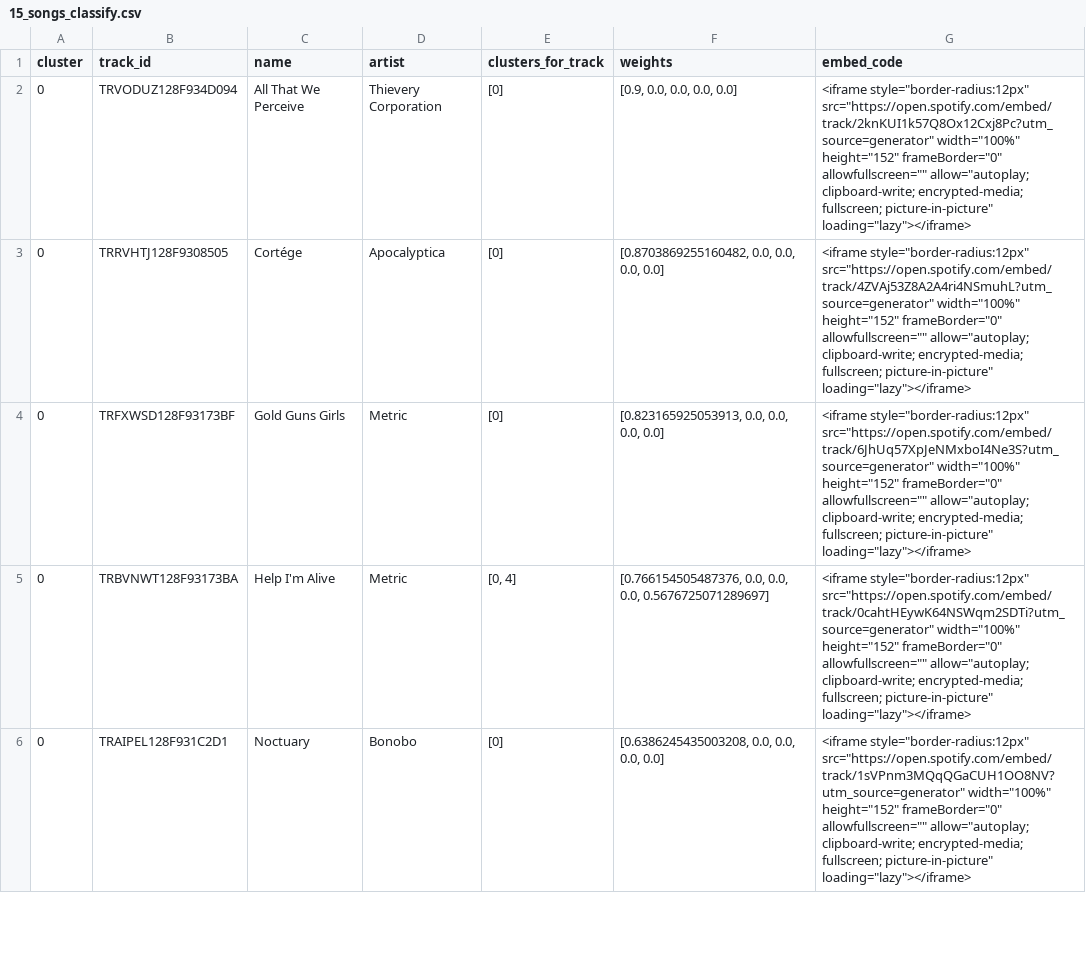
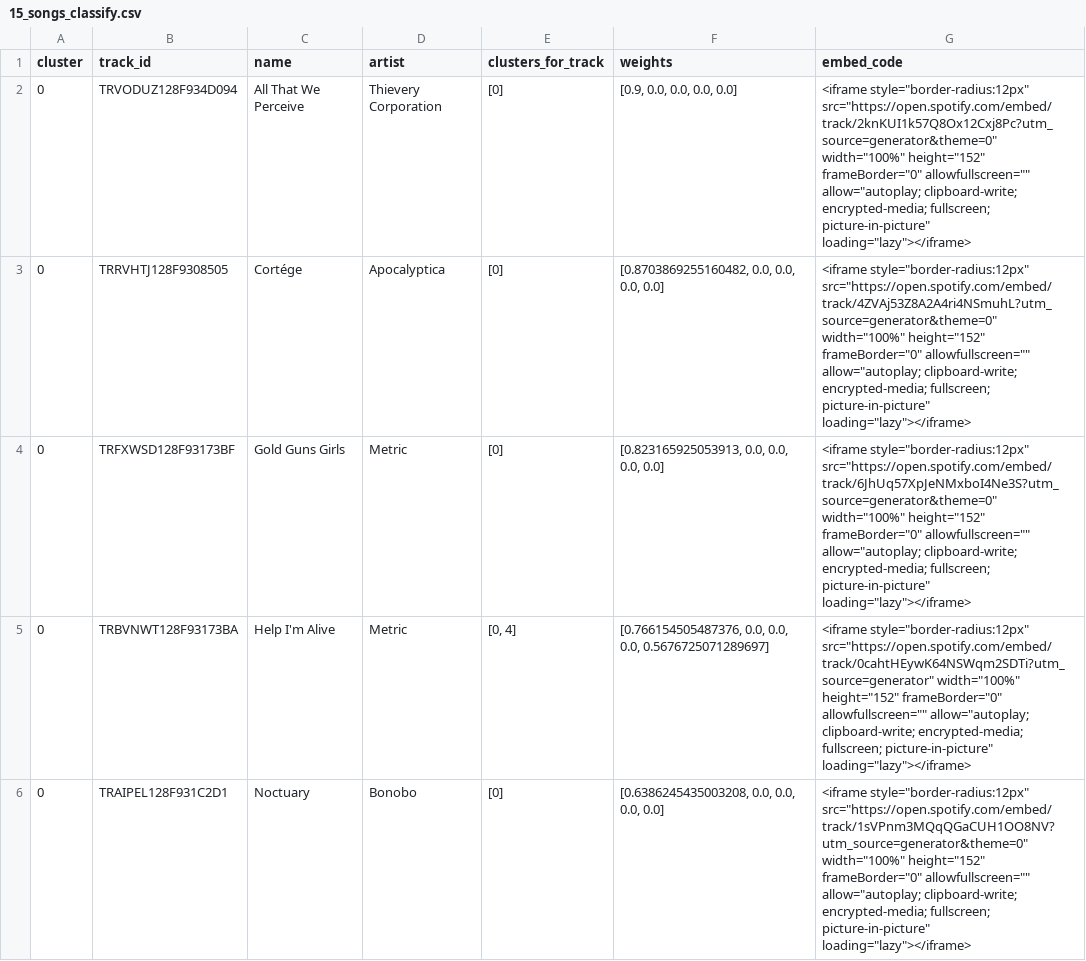
Before and after one commit to liorgan93/Demo_RankDist, a CSV file: playlists_excel/15_songs_classify.csv, drawn as a sheet; only a part is shown; the diff covers the shown part only.

Commit message:
Add files via upload

```diff
--- a/playlists_excel/15_songs_classify.csv
+++ b/playlists_excel/15_songs_classify.csv
@@ -1,6 +1,6 @@
 cluster,track_id,name,artist,clusters_for_track,weights,embed_code
-0,TRVODUZ128F934D094,All That We Perceive,Thievery Corporation,[0],"[0.9, 0.0, 0.0, 0.0, 0.0]","<iframe style=""border-radius:12px"" src=""https://open.spotify.com/embed/track/2knKUI1k57Q8Ox12Cxj8Pc?utm_source=generator"" width=""100%"" height=""152"" frameBorder=""0"" allowfullscreen="""" allow=""autoplay; clipboard-write; encrypted-media; fullscreen; picture-in-picture"" loading=""lazy""></iframe>"
-0,TRRVHTJ128F9308505,Cortége,Apocalyptica,[0],"[0.8703869255160482, 0.0, 0.0, 0.0, 0.0]","<iframe style=""border-radius:12px"" src=""https://open.spotify.com/embed/track/4ZVAj53Z8A2A4ri4NSmuhL?utm_source=generator"" width=""100%"" height=""152"" frameBorder=""0"" allowfullscreen="""" allow=""autoplay; clipboard-write; encrypted-media; fullscreen; picture-in-picture"" loading=""lazy""></iframe>"
-0,TRFXWSD128F93173BF,Gold Guns Girls,Metric,[0],"[0.823165925053913, 0.0, 0.0, 0.0, 0.0]","<iframe style=""border-radius:12px"" src=""https://open.spotify.com/embed/track/6JhUq57XpJeNMxboI4Ne3S?utm_source=generator"" width=""100%"" height=""152"" frameBorder=""0"" allowfullscreen="""" allow=""autoplay; clipboard-write; encrypted-media; fullscreen; picture-in-picture"" loading=""lazy""></iframe>"
+0,TRVODUZ128F934D094,All That We Perceive,Thievery Corporation,[0],"[0.9, 0.0, 0.0, 0.0, 0.0]","<iframe style=""border-radius:12px"" src=""https://open.spotify.com/embed/track/2knKUI1k57Q8Ox12Cxj8Pc?utm_source=generator&theme=0"" width=""100%"" height=""152"" frameBorder=""0"" allowfullscreen="""" allow=""autoplay; clipboard-write; encrypted-media; fullscreen; picture-in-picture"" loading=""lazy""></iframe>"
+0,TRRVHTJ128F9308505,Cortége,Apocalyptica,[0],"[0.8703869255160482, 0.0, 0.0, 0.0, 0.0]","<iframe style=""border-radius:12px"" src=""https://open.spotify.com/embed/track/4ZVAj53Z8A2A4ri4NSmuhL?utm_source=generator&theme=0"" width=""100%"" height=""152"" frameBorder=""0"" allowfullscreen="""" allow=""autoplay; clipboard-write; encrypted-media; fullscreen; picture-in-picture"" loading=""lazy""></iframe>"
+0,TRFXWSD128F93173BF,Gold Guns Girls,Metric,[0],"[0.823165925053913, 0.0, 0.0, 0.0, 0.0]","<iframe style=""border-radius:12px"" src=""https://open.spotify.com/embed/track/6JhUq57XpJeNMxboI4Ne3S?utm_source=generator&theme=0"" width=""100%"" height=""152"" frameBorder=""0"" allowfullscreen="""" allow=""autoplay; clipboard-write; encrypted-media; fullscreen; picture-in-picture"" loading=""lazy""></iframe>"
 0,TRBVNWT128F93173BA,Help I'm Alive,Metric,"[0, 4]","[0.766154505487376, 0.0, 0.0, 0.0, 0.5676725071289697]","<iframe style=""border-radius:12px"" src=""https://open.spotify.com/embed/track/0cahtHEywK64NSWqm2SDTi?utm_source=generator"" width=""100%"" height=""152"" frameBorder=""0"" allowfullscreen="""" allow=""autoplay; clipboard-write; encrypted-media; fullscreen; picture-in-picture"" loading=""lazy""></iframe>"
-0,TRAIPEL128F931C2D1,Noctuary,Bonobo,[0],"[0.6386245435003208, 0.0, 0.0, 0.0, 0.0]","<iframe style=""border-radius:12px"" src=""https://open.spotify.com/embed/track/1sVPnm3MQqQGaCUH1OO8NV?utm_source=generator"" width=""100%"" height=""152"" frameBorder=""0"" allowfullscreen="""" allow=""autoplay; clipboard-write; encrypted-media; fullscreen; picture-in-picture"" loading=""lazy""></iframe>"
+0,TRAIPEL128F931C2D1,Noctuary,Bonobo,[0],"[0.6386245435003208, 0.0, 0.0, 0.0, 0.0]","<iframe style=""border-radius:12px"" src=""https://open.spotify.com/embed/track/1sVPnm3MQqQGaCUH1OO8NV?utm_source=generator&theme=0"" width=""100%"" height=""152"" frameBorder=""0"" allowfullscreen="""" allow=""autoplay; clipboard-write; encrypted-media; fullscreen; picture-in-picture"" loading=""lazy""></iframe>"
```
Also changed, not shown: 14 edited cells elsewhere in this file.
